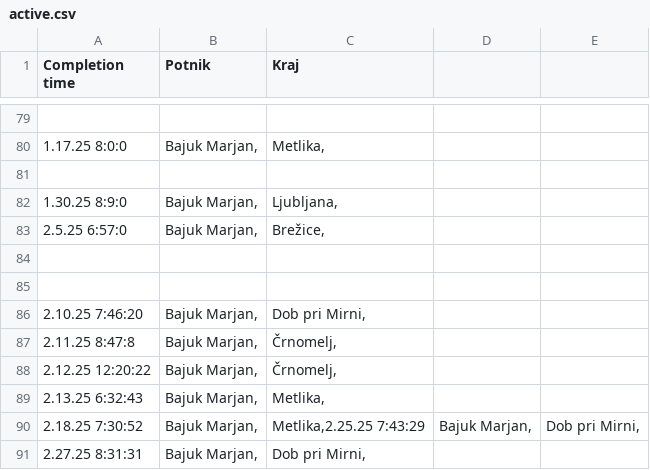
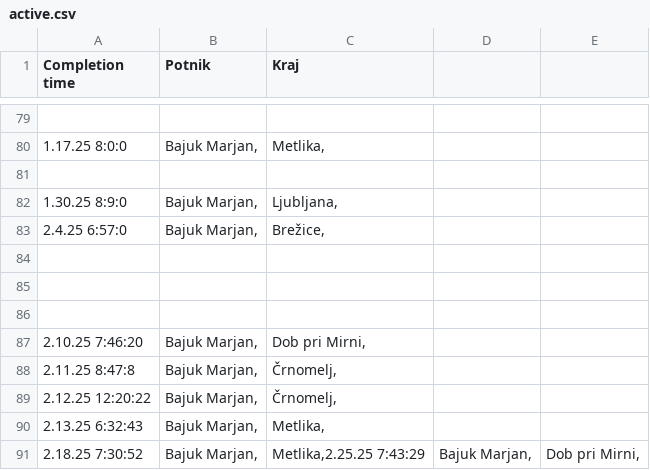
Before and after one commit to SRP-B/dat-nm, a CSV file: active.csv, drawn as a sheet; only a part is shown, gaps mark what is left out; the shorter side is filled out with more unchanged rows.

Commit message:
EditAppv12

```diff
--- a/active.csv
+++ b/active.csv
@@ -82,3 +82,4 @@
 1.30.25 8:9:0;"Bajuk Marjan,";"Ljubljana,"
-2.5.25 6:57:0;"Bajuk Marjan,";"Brežice,"
+2.4.25 6:57:0;"Bajuk Marjan,";"Brežice,"
+
 
```
